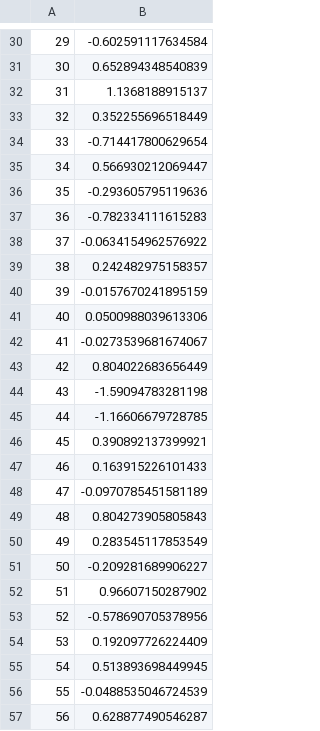
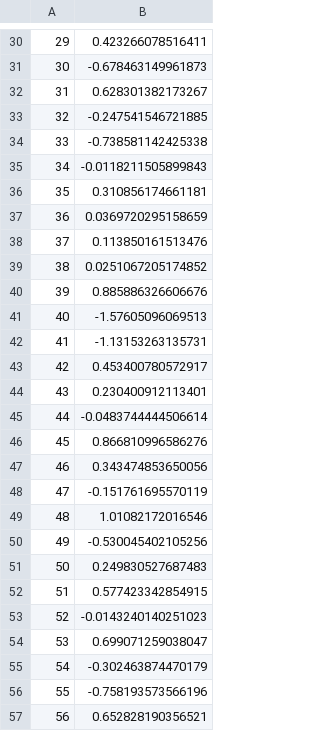
Before and after one commit to IMCBioinformatics/DAAMS, a CSV file: TS/pathabund_results/ANCOMBC_sample_fracs.csv, drawn as a sheet; only a part is shown, gaps mark what is left out; the diff covers the shown part only.

```diff
--- a/TS/pathabund_results/ANCOMBC_sample_fracs.csv
+++ b/TS/pathabund_results/ANCOMBC_sample_fracs.csv
@@ -30,28 +30,28 @@
-"29",-0.602591117634584
-"30",0.652894348540839
-"31",1.1368188915137
-"32",0.352255696518449
-"33",-0.714417800629654
-"34",0.566930212069447
-"35",-0.293605795119636
-"36",-0.782334111615283
-"37",-0.0634154962576922
-"38",0.242482975158357
-"39",-0.0157670241895159
-"40",0.0500988039613306
-"41",-0.0273539681674067
-"42",0.804022683656449
-"43",-1.59094783281198
-"44",-1.16606679728785
-"45",0.390892137399921
-"46",0.163915226101433
-"47",-0.0970785451581189
-"48",0.804273905805843
-"49",0.283545117853549
-"50",-0.209281689906227
-"51",0.96607150287902
-"52",-0.578690705378956
-"53",0.192097726224409
-"54",0.513893698449945
-"55",-0.0488535046724539
-"56",0.628877490546287
+"29",0.423266078516411
+"30",-0.678463149961873
+"31",0.628301382173267
+"32",-0.247541546721885
+"33",-0.738581142425338
+"34",-0.0118211505899843
+"35",0.310856174661181
+"36",0.0369720295158659
+"37",0.113850161513476
+"38",0.0251067205174852
+"39",0.885886326606676
+"40",-1.57605096069513
+"41",-1.13153263135731
+"42",0.453400780572917
+"43",0.230400912113401
+"44",-0.0483744444506614
+"45",0.866810996586276
+"46",0.343474853650056
+"47",-0.151761695570119
+"48",1.01082172016546
+"49",-0.530045402105256
+"50",0.249830527687483
+"51",0.577423342854915
+"52",-0.0143240140251023
+"53",0.699071259038047
+"54",-0.302463874470179
+"55",-0.758193573566196
+"56",0.652828190356521
```
Also changed, not shown: 3 removed rows and 35 edited cells elsewhere in this file, TS/dAA_microbe_ouput.csv, TS/pathabund_results/ANCOMBC.csv, 17 other files.
